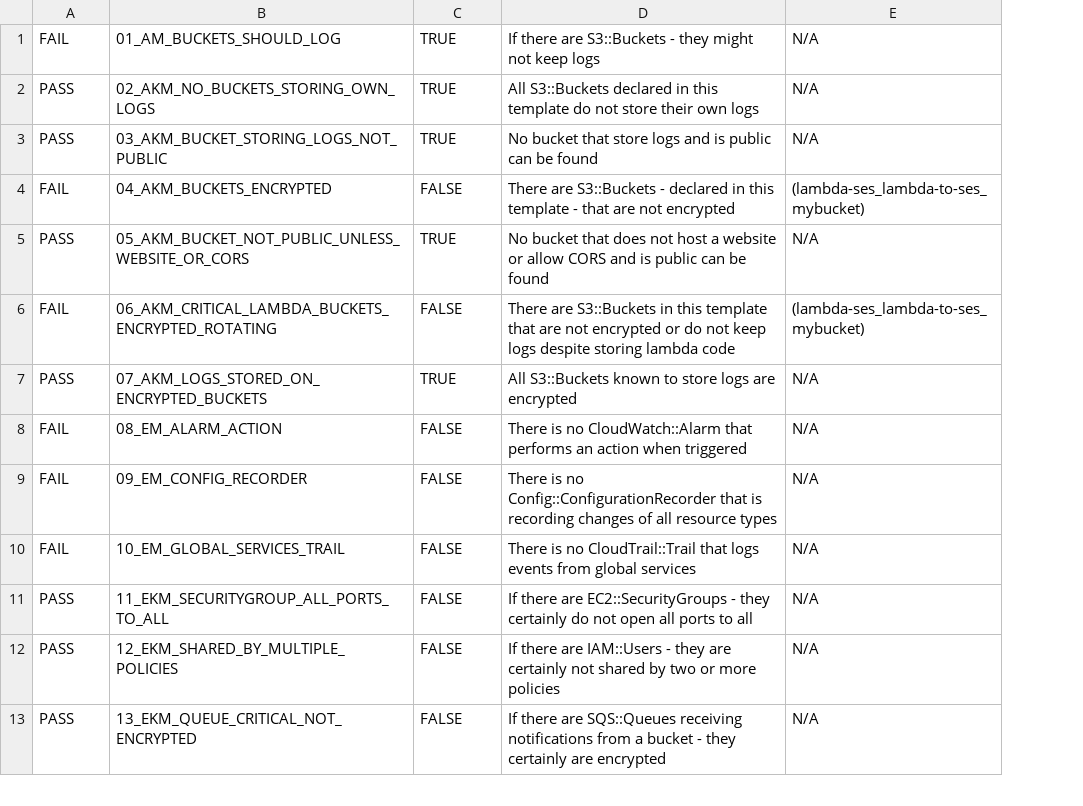
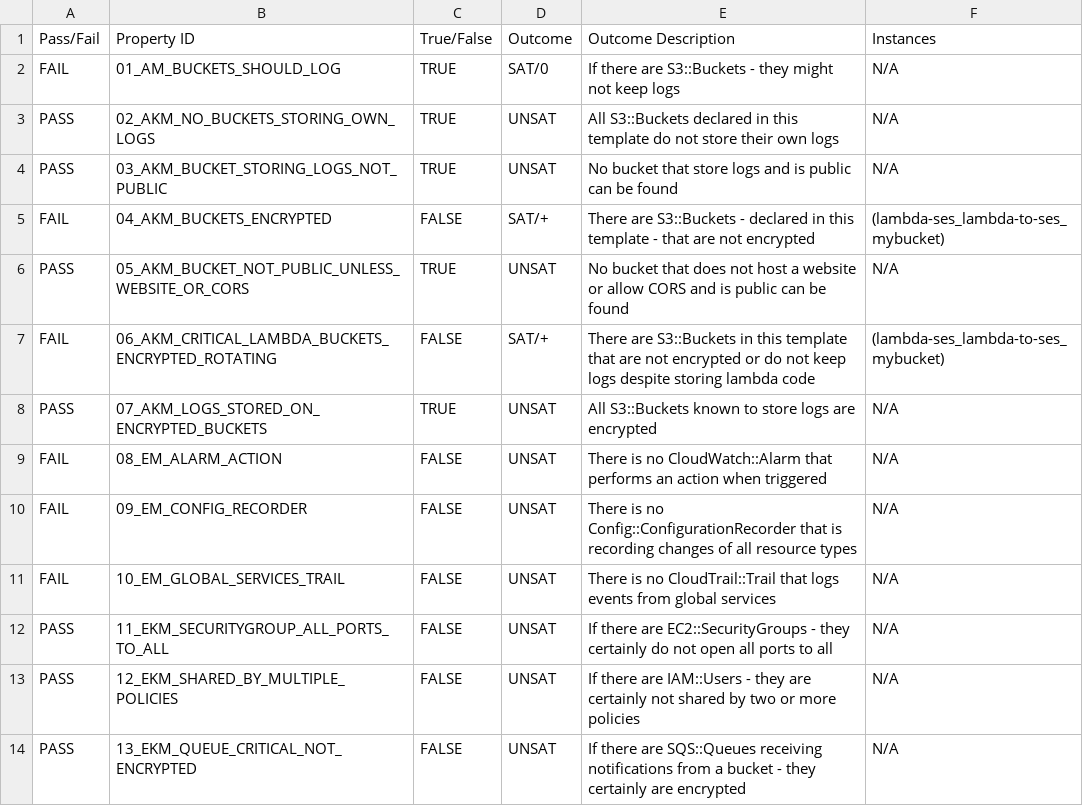
Before and after one commit to claudiacauli/CloudFORMAL, a CSV file: BenchmarksOut/05_monishakrish25992/05_monishakrish25992Report.csv, drawn as a sheet; only a part is shown; addresses are those after the commit; the diff names each change by its address in the sheet, - before the commit and + after, or states it on an @@ line.

```diff
--- a/BenchmarksOut/05_monishakrish25992/05_monishakrish25992Report.csv
+++ b/BenchmarksOut/05_monishakrish25992/05_monishakrish25992Report.csv
+column D, rows 2-14: SAT/0 | UNSAT | UNSAT | SAT/+ | UNSAT | SAT/+ | UNSAT | UNSAT | UNSAT | UNSAT | UNSAT | UNSAT | UNSAT
+row 1: Pass/Fail | Property ID | True/False | Outcome | Outcome Description | Instances
```
Also changed, not shown: BenchmarksOut/02_johnBh/02_johnBhReport.csv, BenchmarksOut/03_kalyanmca13/03_kalyanmca13Report.csv, 15 other files.
